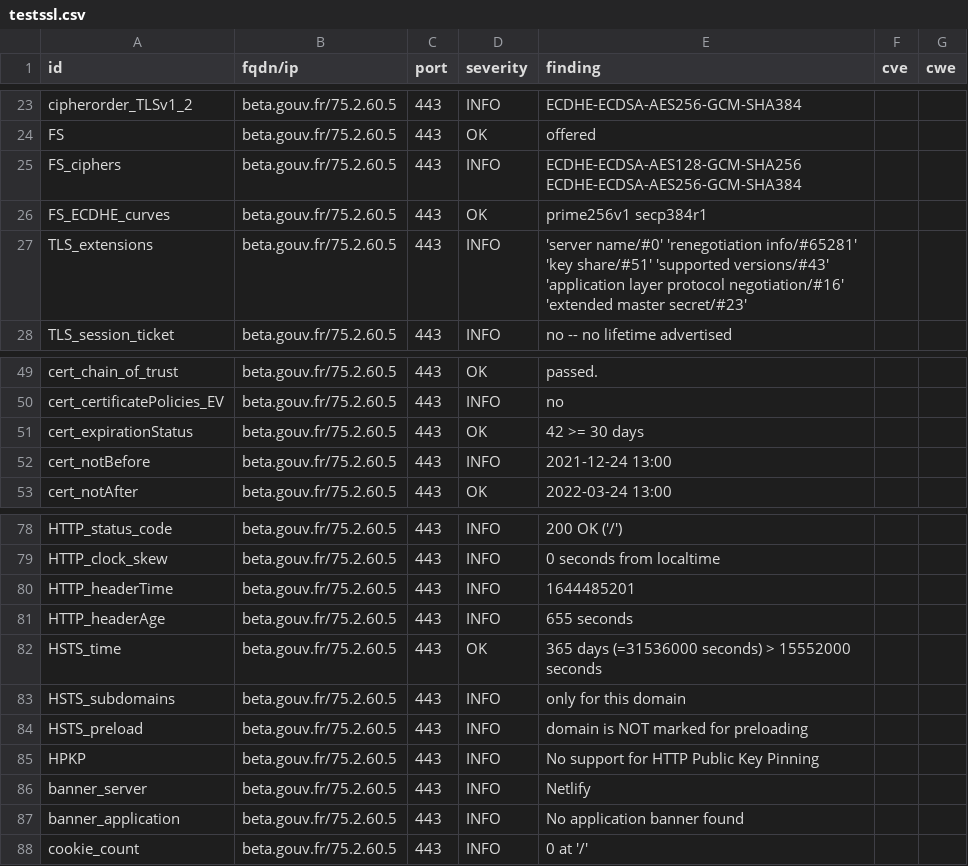
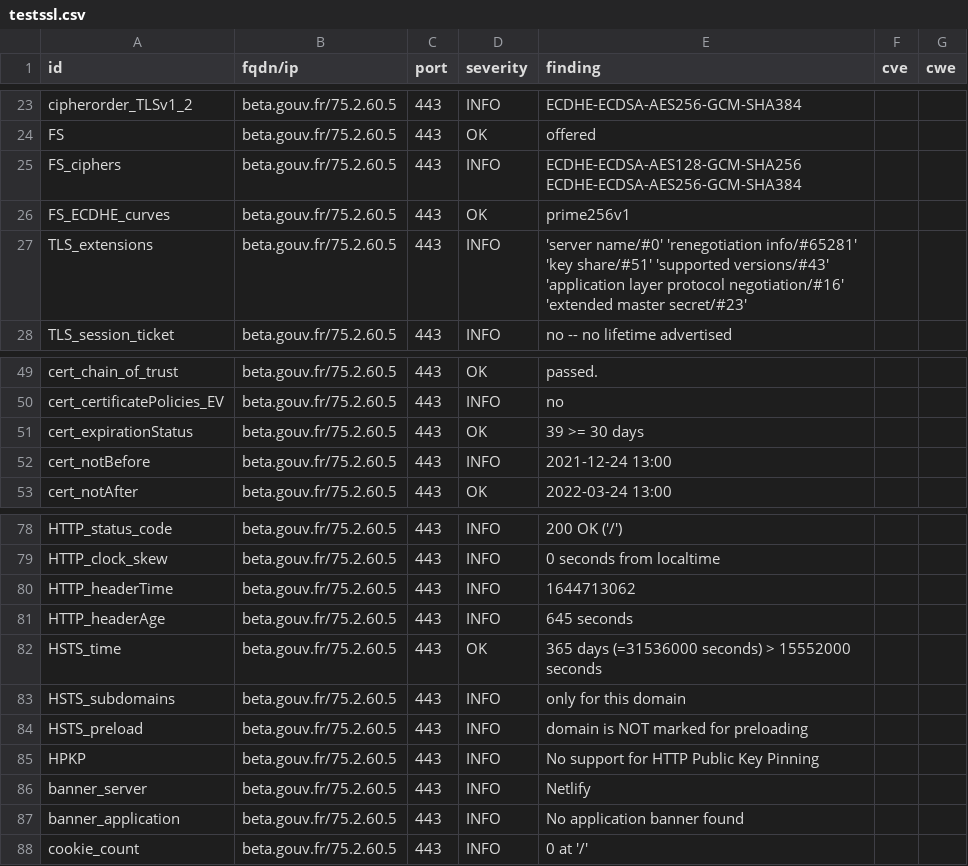
Before and after one commit to SocialGouv/dashlord, a CSV file: results/aHR0cHM6Ly9iZXRhLmdvdXYuZnI=/testssl.csv, drawn as a sheet; only a part is shown, gaps mark what is left out.

```diff
--- a/results/aHR0cHM6Ly9iZXRhLmdvdXYuZnI=/testssl.csv
+++ b/results/aHR0cHM6Ly9iZXRhLmdvdXYuZnI=/testssl.csv
@@ -25,3 +25,3 @@
 "FS_ciphers","beta.gouv.fr/75.2.60.5","443","INFO","ECDHE-ECDSA-AES128-GCM-SHA256 ECDHE-ECDSA-AES256-GCM-SHA384","",""
-"FS_ECDHE_curves","beta.gouv.fr/75.2.60.5","443","OK","prime256v1 secp384r1","",""
+"FS_ECDHE_curves","beta.gouv.fr/75.2.60.5","443","OK","prime256v1","",""
 "TLS_extensions","beta.gouv.fr/75.2.60.5","443","INFO","'server name/#0' 'renegotiation info/#65281' 'key share/#51' 'supported versions/#43' 'application layer protocol negotiation/#16' 'extended master secret/#23'","",""
@@ -50,3 +50,3 @@
 "cert_certificatePolicies_EV","beta.gouv.fr/75.2.60.5","443","INFO","no","",""
-"cert_expirationStatus","beta.gouv.fr/75.2.60.5","443","OK","42 >= 30 days","",""
+"cert_expirationStatus","beta.gouv.fr/75.2.60.5","443","OK","39 >= 30 days","",""
 "cert_notBefore","beta.gouv.fr/75.2.60.5","443","INFO","2021-12-24 13:00","",""
@@ -79,4 +79,4 @@
 "HTTP_clock_skew","beta.gouv.fr/75.2.60.5","443","INFO","0 seconds from localtime","",""
-"HTTP_headerTime","beta.gouv.fr/75.2.60.5","443","INFO","1644485201","",""
-"HTTP_headerAge","beta.gouv.fr/75.2.60.5","443","INFO","655 seconds","",""
+"HTTP_headerTime","beta.gouv.fr/75.2.60.5","443","INFO","1644713062","",""
+"HTTP_headerAge","beta.gouv.fr/75.2.60.5","443","INFO","645 seconds","",""
 "HSTS_time","beta.gouv.fr/75.2.60.5","443","OK","365 days (=31536000 seconds) > 15552000 seconds","",""
```
Also changed, not shown: 14 other files.
